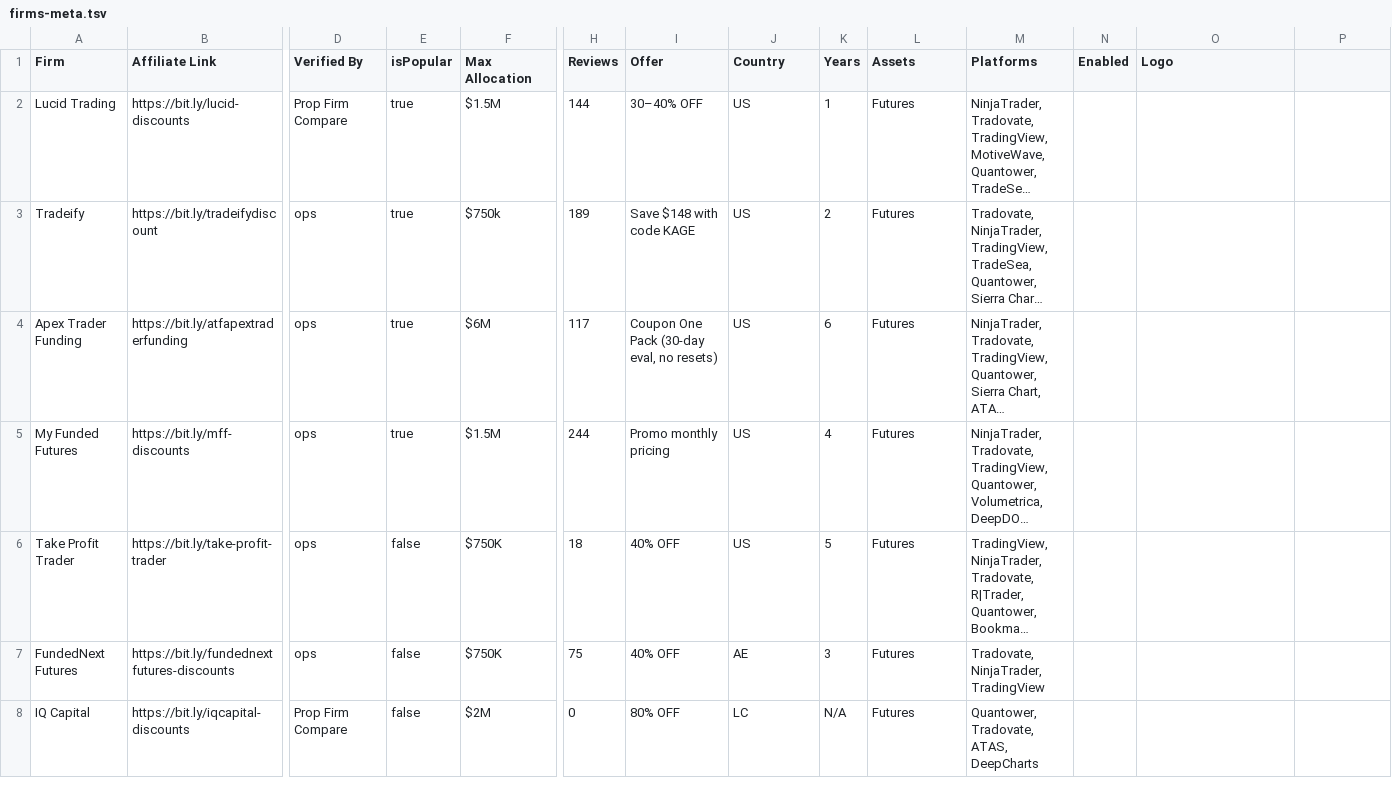
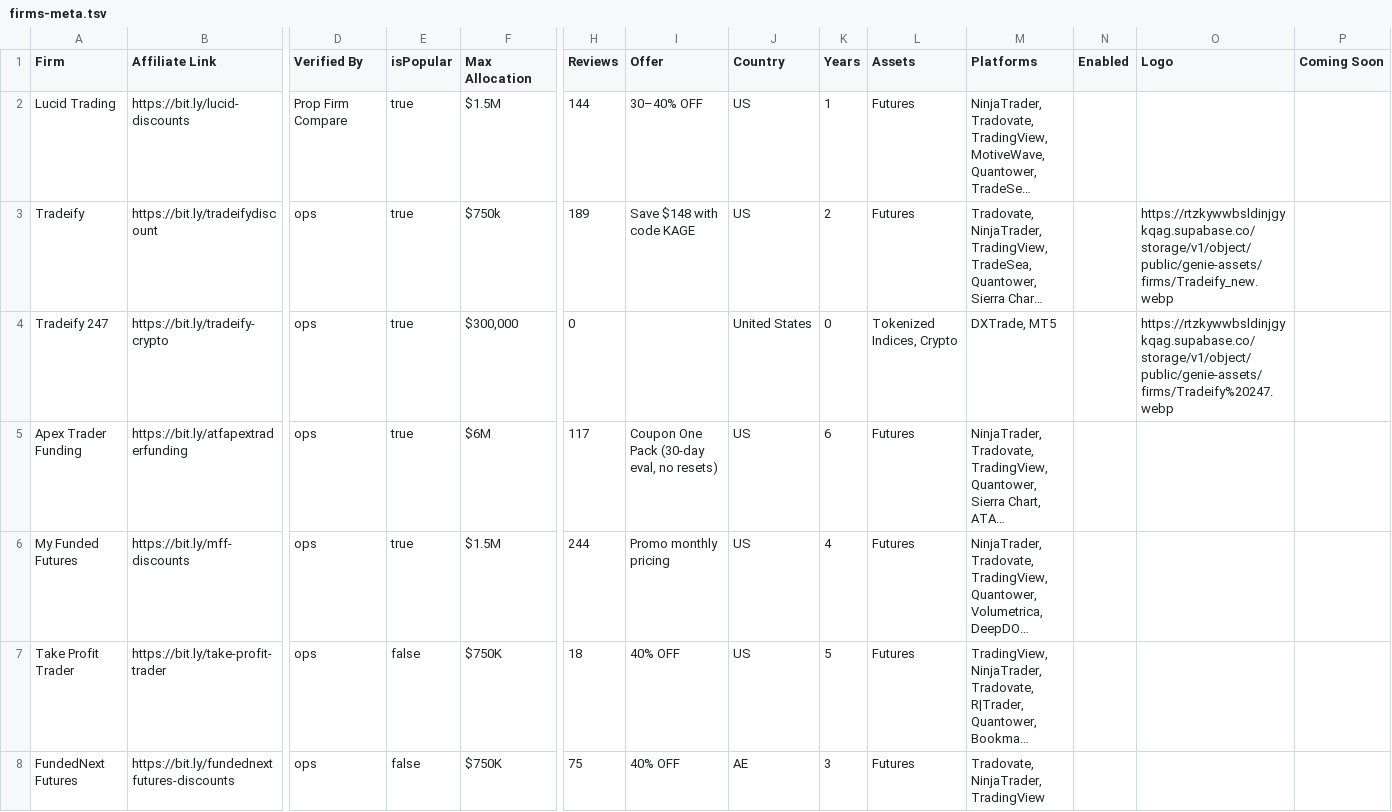
Before and after one commit to Visdom04/propfirm-genie, a TSV file: scripts/firms-meta.tsv, drawn as a sheet; only a part is shown, gaps mark what is left out; the shorter side is filled out with more unchanged rows; long unchanged cells end in …; rows hold the shown columns only; the diff names each change by its address in the sheet, - before the commit and + after, or states it on an @@ line.

```diff
--- a/scripts/firms-meta.tsv
+++ b/scripts/firms-meta.tsv
-P1: (empty)
+P1: Coming Soon
-O3 (Logo): (empty)
+O3 (Logo): https://rtzkywwbsldinjgykqag.supabase.co/storage/v1/object/public/genie-assets/firms/Tradeify_new.webp
+row 4: Tradeify 247 | https://bit.ly/tradeify-crypto | ops | true | $300,000 | 0 |  | United States | 0 | Tokenized Indices, Crypto | DXTrade, MT5 |  | https://rtzkywwbsldinjgykqag.supabase.co/storage/v1/object/public/genie-assets/firms/Tradeify%20247.webp
```
Also changed, not shown: 17 other files.
